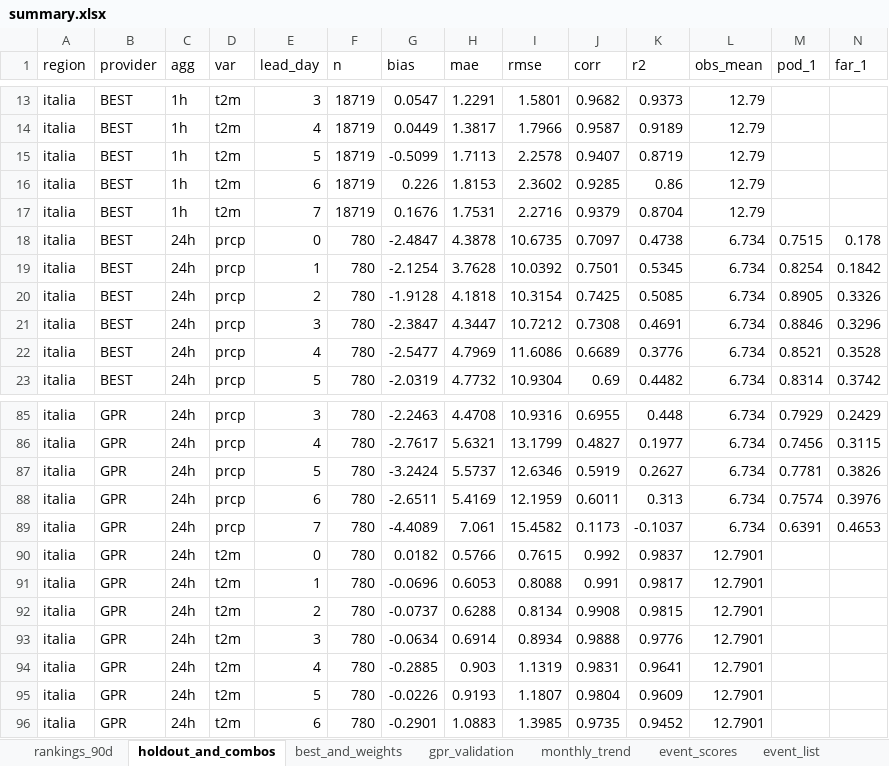
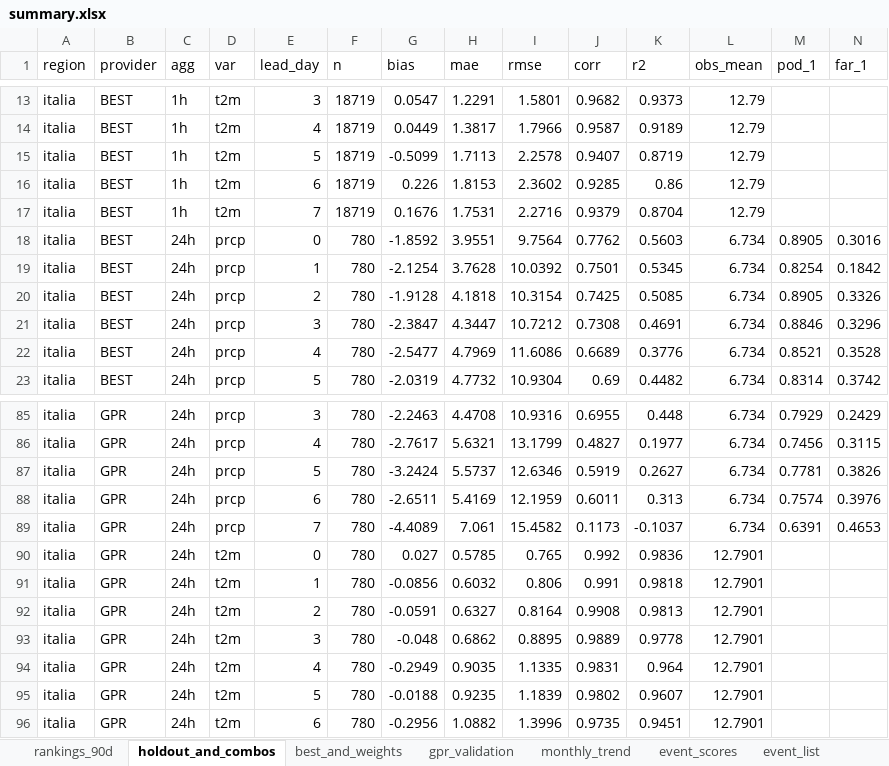
Before and after one commit to francescorossi3/prognostica, an Excel workbook: data/csv/summary.xlsx, sheet holdout_and_combos, drawn as a sheet; only a part is shown, gaps mark what is left out; values as stored, in another font and other column widths than the file's, no borders; removed rows and columns are numbered as before the commit, all else as after; rows hold the shown columns only; the diff covers the shown part only; the diff names each change by its address in the sheet, - before the commit and + after, or states it on an @@ line.

```diff
--- a/data/csv/summary.xlsx (sheet holdout_and_combos)
+++ b/data/csv/summary.xlsx (sheet holdout_and_combos)
-row 18: italia | BEST | 24h | prcp | 0 | 780 | -2.4847 | 4.3878 | 10.6735 | 0.7097 | 0.4738 | 6.734 | 0.7515 | 0.178
+row 18: italia | BEST | 24h | prcp | 0 | 780 | -1.8592 | 3.9551 | 9.7564 | 0.7762 | 0.5603 | 6.734 | 0.8905 | 0.3016
-G90 (bias): 0.0182
+G90 (bias): 0.027
-H90 (mae): 0.5766
+H90 (mae): 0.5785
-I90 (rmse): 0.7615
+I90 (rmse): 0.765
-K90 (r2): 0.9837
+K90 (r2): 0.9836
-G91 (bias): -0.0696
+G91 (bias): -0.0856
-H91 (mae): 0.6053
+H91 (mae): 0.6032
-I91 (rmse): 0.8088
+I91 (rmse): 0.806
-K91 (r2): 0.9817
+K91 (r2): 0.9818
-G92 (bias): -0.0737
+G92 (bias): -0.0591
-H92 (mae): 0.6288
+H92 (mae): 0.6327
-I92 (rmse): 0.8134
+I92 (rmse): 0.8164
-K92 (r2): 0.9815
+K92 (r2): 0.9813
-G93 (bias): -0.0634
+G93 (bias): -0.048
-H93 (mae): 0.6914
+H93 (mae): 0.6862
-I93 (rmse): 0.8934
+I93 (rmse): 0.8895
-J93 (corr): 0.9888
+J93 (corr): 0.9889
-K93 (r2): 0.9776
+K93 (r2): 0.9778
-G94 (bias): -0.2885
+G94 (bias): -0.2949
-H94 (mae): 0.903
+H94 (mae): 0.9035
-I94 (rmse): 1.1319
+I94 (rmse): 1.1335
-K94 (r2): 0.9641
+K94 (r2): 0.964
-G95 (bias): -0.0226
+G95 (bias): -0.0188
-H95 (mae): 0.9193
+H95 (mae): 0.9235
-I95 (rmse): 1.1807
+I95 (rmse): 1.1839
-J95 (corr): 0.9804
+J95 (corr): 0.9802
-K95 (r2): 0.9609
+K95 (r2): 0.9607
-G96 (bias): -0.2901
+G96 (bias): -0.2956
-H96 (mae): 1.0883
+H96 (mae): 1.0882
-I96 (rmse): 1.3985
+I96 (rmse): 1.3996
-K96 (r2): 0.9452
+K96 (r2): 0.9451
```
Also changed, not shown: 15 added rows, 14 removed rows and 744 edited cells elsewhere in this sheet, sheet event_list, sheet rankings_90d, sheet monthly_trend, sheet event_scores, sheet best_and_weights, sheet gpr_validation, 8 other files.
